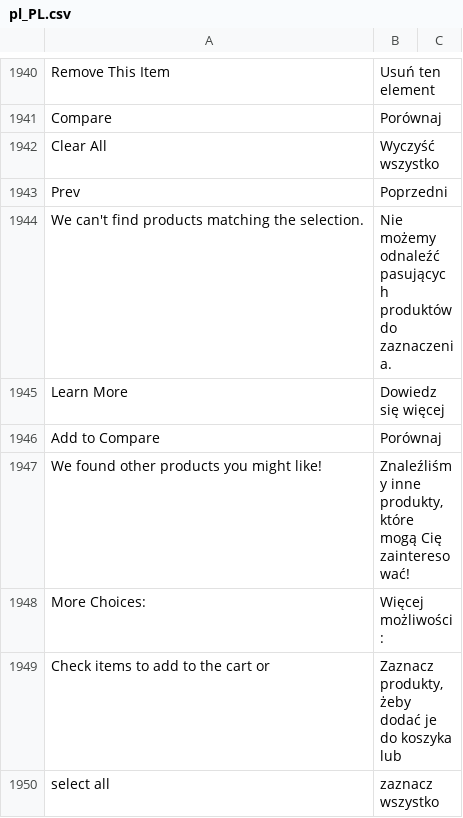
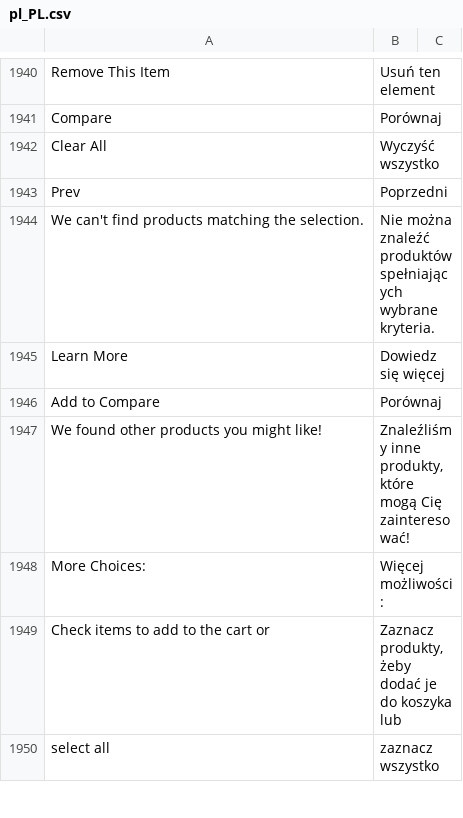
Before and after one commit to dev-jq/magento2-improved-polish-language-pack, a CSV file: pl_PL.csv, drawn as a sheet; only a part is shown, gaps mark what is left out; the diff covers the shown part only; the diff names each change by its address in the sheet, - before the commit and + after, or states it on an @@ line.

Commit message:
Update pl_PL.csv

```diff
--- a/pl_PL.csv
+++ b/pl_PL.csv
-B1944: Nie możemy odnaleźć pasujących produktów do zaznaczenia.
+B1944: Nie można znaleźć produktów spełniających wybrane kryteria.
```
Also changed, not shown: 4 edited cells elsewhere in this file.
